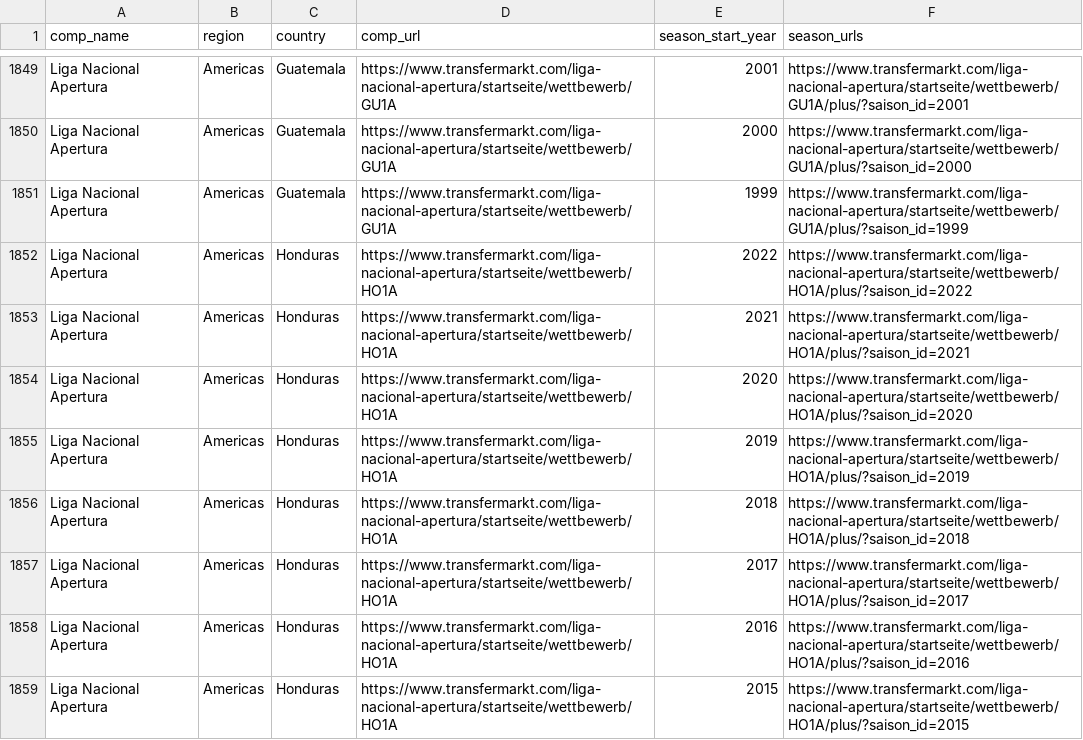
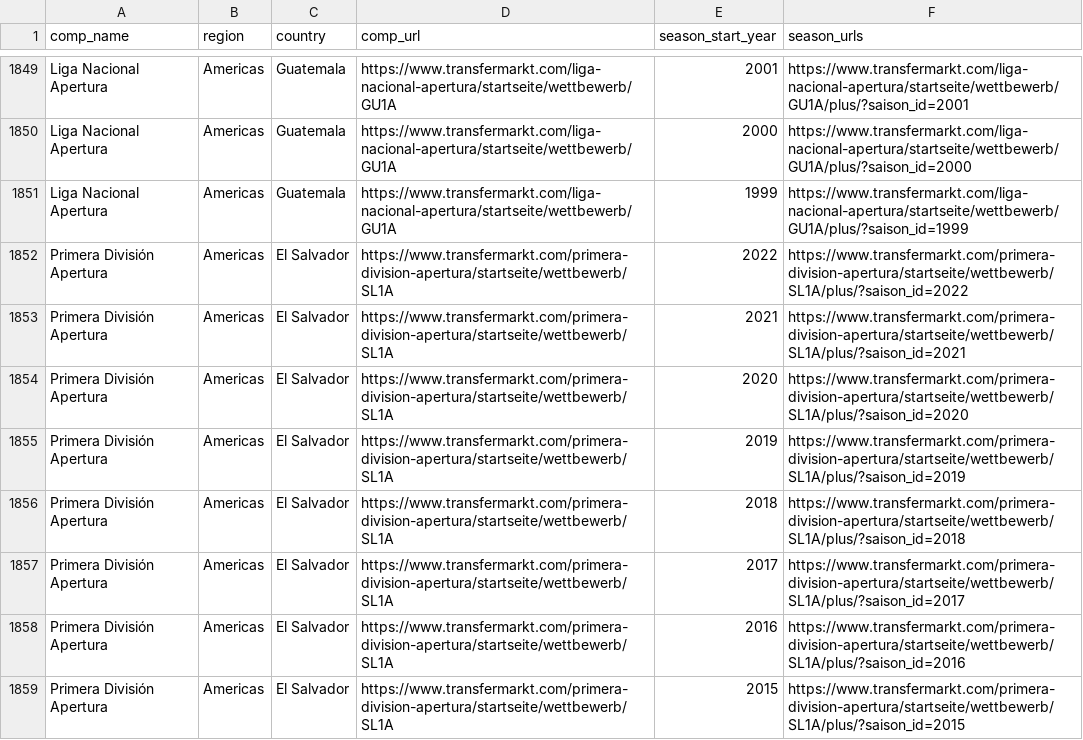
Before and after one commit to JaseZiv/worldfootballR_data, a CSV file: raw-data/transfermarkt_leagues/main_comp_seasons.csv, drawn as a sheet; only a part is shown, gaps mark what is left out; the diff covers the shown part only.

Commit message:
updating data

```diff
--- a/raw-data/transfermarkt_leagues/main_comp_seasons.csv
+++ b/raw-data/transfermarkt_leagues/main_comp_seasons.csv
@@ -1851,9 +1851,9 @@
 "Liga Nacional Apertura","Americas","Guatemala","https://www.transfermarkt.com/liga-nacional-apertura/startseite/wettbewerb/GU1A","1999","https://www.transfermarkt.com/liga-nacional-apertura/startseite/wettbewerb/GU1A/plus/?saison_id=1999"
-"Liga Nacional Apertura","Americas","Honduras","https://www.transfermarkt.com/liga-nacional-apertura/startseite/wettbewerb/HO1A","2022","https://www.transfermarkt.com/liga-nacional-apertura/startseite/wettbewerb/HO1A/plus/?saison_id=2022"
-"Liga Nacional Apertura","Americas","Honduras","https://www.transfermarkt.com/liga-nacional-apertura/startseite/wettbewerb/HO1A","2021","https://www.transfermarkt.com/liga-nacional-apertura/startseite/wettbewerb/HO1A/plus/?saison_id=2021"
-"Liga Nacional Apertura","Americas","Honduras","https://www.transfermarkt.com/liga-nacional-apertura/startseite/wettbewerb/HO1A","2020","https://www.transfermarkt.com/liga-nacional-apertura/startseite/wettbewerb/HO1A/plus/?saison_id=2020"
-"Liga Nacional Apertura","Americas","Honduras","https://www.transfermarkt.com/liga-nacional-apertura/startseite/wettbewerb/HO1A","2019","https://www.transfermarkt.com/liga-nacional-apertura/startseite/wettbewerb/HO1A/plus/?saison_id=2019"
-"Liga Nacional Apertura","Americas","Honduras","https://www.transfermarkt.com/liga-nacional-apertura/startseite/wettbewerb/HO1A","2018","https://www.transfermarkt.com/liga-nacional-apertura/startseite/wettbewerb/HO1A/plus/?saison_id=2018"
-"Liga Nacional Apertura","Americas","Honduras","https://www.transfermarkt.com/liga-nacional-apertura/startseite/wettbewerb/HO1A","2017","https://www.transfermarkt.com/liga-nacional-apertura/startseite/wettbewerb/HO1A/plus/?saison_id=2017"
-"Liga Nacional Apertura","Americas","Honduras","https://www.transfermarkt.com/liga-nacional-apertura/startseite/wettbewerb/HO1A","2016","https://www.transfermarkt.com/liga-nacional-apertura/startseite/wettbewerb/HO1A/plus/?saison_id=2016"
-"Liga Nacional Apertura","Americas","Honduras","https://www.transfermarkt.com/liga-nacional-apertura/startseite/wettbewerb/HO1A","2015","https://www.transfermarkt.com/liga-nacional-apertura/startseite/wettbewerb/HO1A/plus/?saison_id=2015"
+"Primera División Apertura","Americas","El Salvador","https://www.transfermarkt.com/primera-division-apertura/startseite/wettbewerb/SL1A","2022","https://www.transfermarkt.com/primera-division-apertura/startseite/wettbewerb/SL1A/plus/?saison_id=2022"
+"Primera División Apertura","Americas","El Salvador","https://www.transfermarkt.com/primera-division-apertura/startseite/wettbewerb/SL1A","2021","https://www.transfermarkt.com/primera-division-apertura/startseite/wettbewerb/SL1A/plus/?saison_id=2021"
+"Primera División Apertura","Americas","El Salvador","https://www.transfermarkt.com/primera-division-apertura/startseite/wettbewerb/SL1A","2020","https://www.transfermarkt.com/primera-division-apertura/startseite/wettbewerb/SL1A/plus/?saison_id=2020"
+"Primera División Apertura","Americas","El Salvador","https://www.transfermarkt.com/primera-division-apertura/startseite/wettbewerb/SL1A","2019","https://www.transfermarkt.com/primera-division-apertura/startseite/wettbewerb/SL1A/plus/?saison_id=2019"
+"Primera División Apertura","Americas","El Salvador","https://www.transfermarkt.com/primera-division-apertura/startseite/wettbewerb/SL1A","2018","https://www.transfermarkt.com/primera-division-apertura/startseite/wettbewerb/SL1A/plus/?saison_id=2018"
+"Primera División Apertura","Americas","El Salvador","https://www.transfermarkt.com/primera-division-apertura/startseite/wettbewerb/SL1A","2017","https://www.transfermarkt.com/primera-division-apertura/startseite/wettbewerb/SL1A/plus/?saison_id=2017"
+"Primera División Apertura","Americas","El Salvador","https://www.transfermarkt.com/primera-division-apertura/startseite/wettbewerb/SL1A","2016","https://www.transfermarkt.com/primera-division-apertura/startseite/wettbewerb/SL1A/plus/?saison_id=2016"
+"Primera División Apertura","Americas","El Salvador","https://www.transfermarkt.com/primera-division-apertura/startseite/wettbewerb/SL1A","2015","https://www.transfermarkt.com/primera-division-apertura/startseite/wettbewerb/SL1A/plus/?saison_id=2015"
```
Also changed, not shown: 8 removed rows and 31 moved rows elsewhere in this file, 1 other file.
